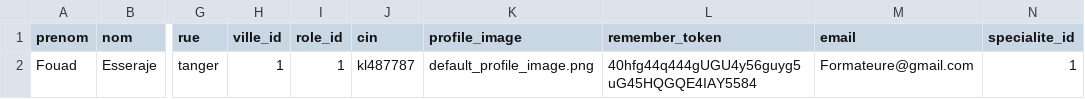
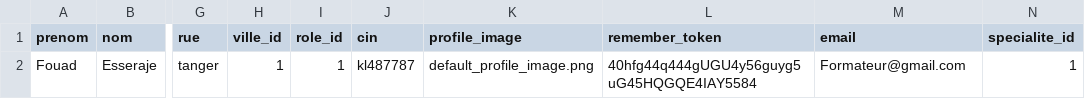
Before and after one commit to solicoders/soli-lms, a CSV file: app/database/data/GestionRH/formateur.csv, drawn as a sheet; only a part is shown, gaps mark what is left out; the diff names each change by its address in the sheet, - before the commit and + after, or states it on an @@ line.

```diff
--- a/app/database/data/GestionRH/formateur.csv
+++ b/app/database/data/GestionRH/formateur.csv
-M2 (email): Formateure@gmail.com
+M2 (email): Formateur@gmail.com
```
Also changed, not shown: app/database/data/GestionRH/apprenant.csv, 2 other files.
